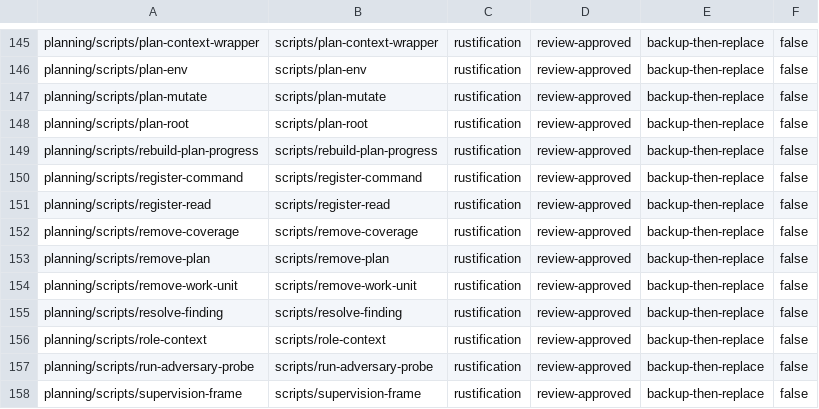
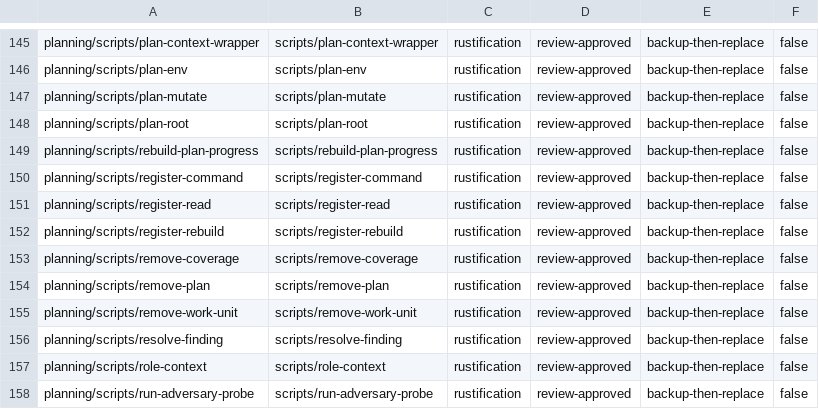
Before and after one commit to tschallacka/ai-skills, a TSV file: planning/PACKAGE-MANIFEST.tsv, drawn as a sheet; only a part is shown, gaps mark what is left out; the shorter side is filled out with more unchanged rows.

Commit message:
planning: finish register-rebuild's rust-migration decision
register-rebuild (src/register-rebuild) already built the same way as every
other migrated planning tool (setup-dev-env-lib.sh, bin/<triple>/), and
planning/tests/test-register-helpers.sh already documented the intended end
state -- "only the binary ships" in prod -- but rust-migration.tsv still had
it marked dev-binary with "in scope; decide install/package status
explicitly", and skill_files() never actually listed it. That gap is what
was making install.rs's own MODE-MANIFEST.tsv NEVER-exclude it, pending this
decision.

- installer/src/50-manifest.sh (regenerate install.sh via installer/build.sh
  after): add scripts/register-rebuild to skill_files()'s planning core
  list, alongside its already-migrated siblings.
- planning/rust-migration.tsv: register-rebuild.sh's row is now
  runtime-binary, not dev-binary.
- planning/PACKAGE-MAP.tsv and PACKAGE-MANIFEST.tsv: matching destination
  row, since test-installer-manifest.sh cross-checks skill_files()'s
  planning heredoc against the manifest's destination column exactly.
- planning/tests/test-installer-manifest.sh: registry counts updated
  (runtime-binary 48->49, dev-binary 1->0) and the explanatory comment
  rewritten for the new, decided state.
- planning/MODE-MANIFEST.tsv: the temporary NEVER override for
  scripts/register-rebuild removed -- no longer undecided, so should_ship's
  own "an unmarked binary always ships" default is now correct for it.

register-rebuild.sh (bash) is untouched and keeps shipping too, same as its
mint-fix-keys/add-coverage siblings that also still carry both a shell
predecessor and a compiled replacement.

Verified against a real bash skill_files() execution for planning, both
prod and dev: register-rebuild now ships identically on both sides.
test-installer-manifest.sh, test-skill-files-manifest.sh, and
test-register-helpers.sh (needs rjq on PATH) all pass. 186 installer tests
pass, clippy clean, release-package test passes.

```diff
--- a/planning/PACKAGE-MANIFEST.tsv
+++ b/planning/PACKAGE-MANIFEST.tsv
@@ -151,2 +151,3 @@ planning/scripts/register-command	scripts/register-command	rustification	review-
 planning/scripts/register-read	scripts/register-read	rustification	review-approved	backup-then-replace	false
+planning/scripts/register-rebuild	scripts/register-rebuild	rustification	review-approved	backup-then-replace	false
 planning/scripts/remove-coverage	scripts/remove-coverage	rustification	review-approved	backup-then-replace	false
```
Also changed, not shown: planning/MODE-MANIFEST.tsv, planning/PACKAGE-MAP.tsv, 4 other files.
